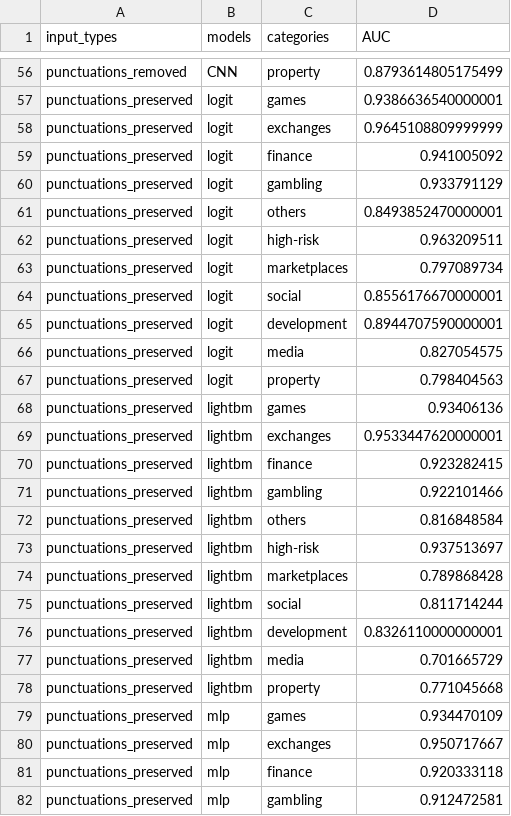
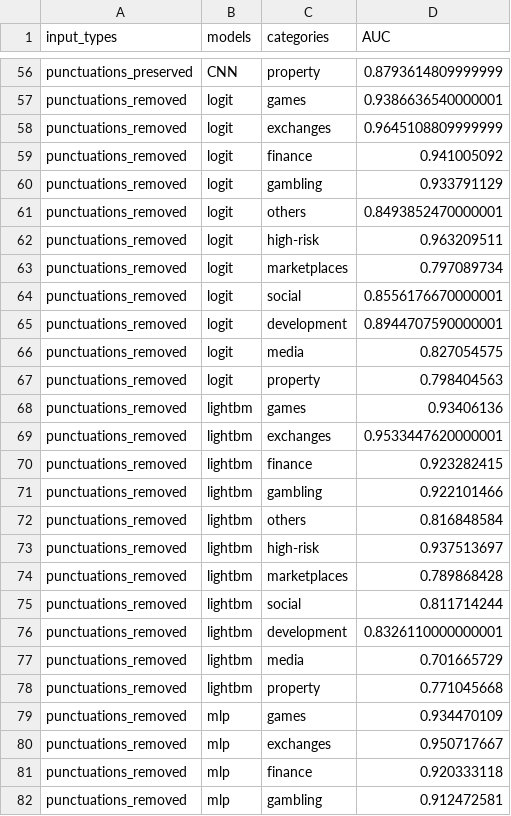
Before and after one commit to HektorLin/HU-IRTG, a CSV file: H2_validation.csv, drawn as a sheet; only a part is shown, gaps mark what is left out; the diff covers the shown part only; the diff names each change by its address in the sheet, - before the commit and + after, or states it on an @@ line.

```diff
--- a/H2_validation.csv
+++ b/H2_validation.csv
-A56 (input_types): punctuations_removed
+A56 (input_types): punctuations_preserved
-D56 (AUC): 0.8793614805175499
+D56 (AUC): 0.8793614809999999
-A57:A82 (input_types): punctuations_preserved
+A57:A82 (input_types): punctuations_removed
```
Also changed, not shown: 104 edited cells elsewhere in this file, H2_test.csv, 1 other file.
